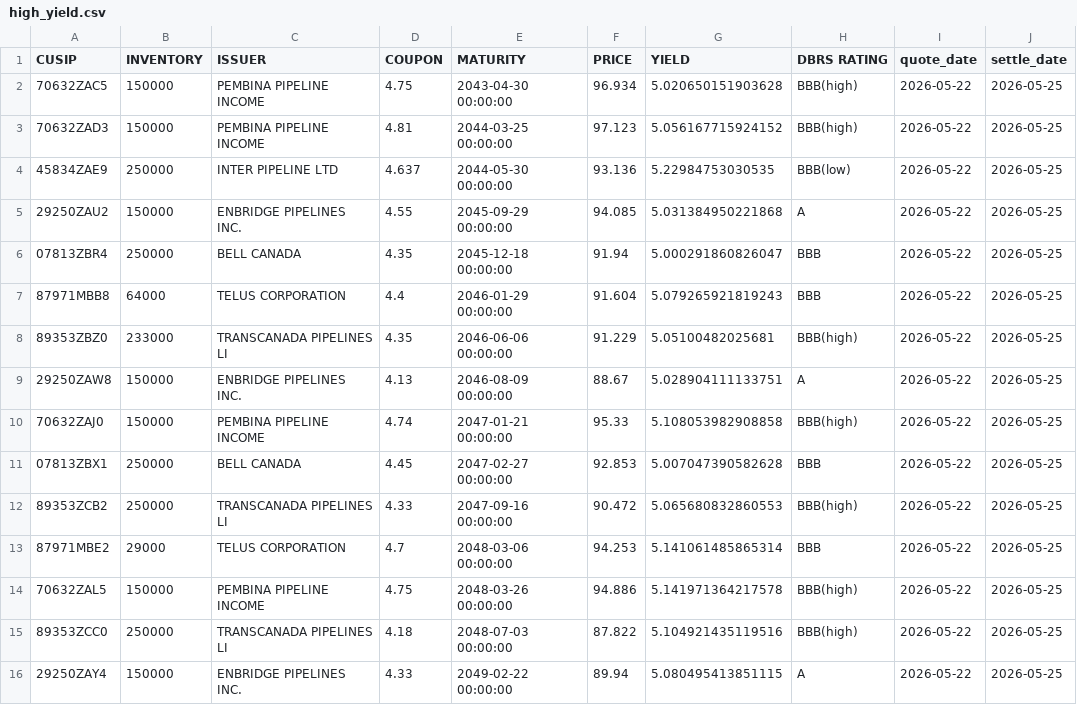
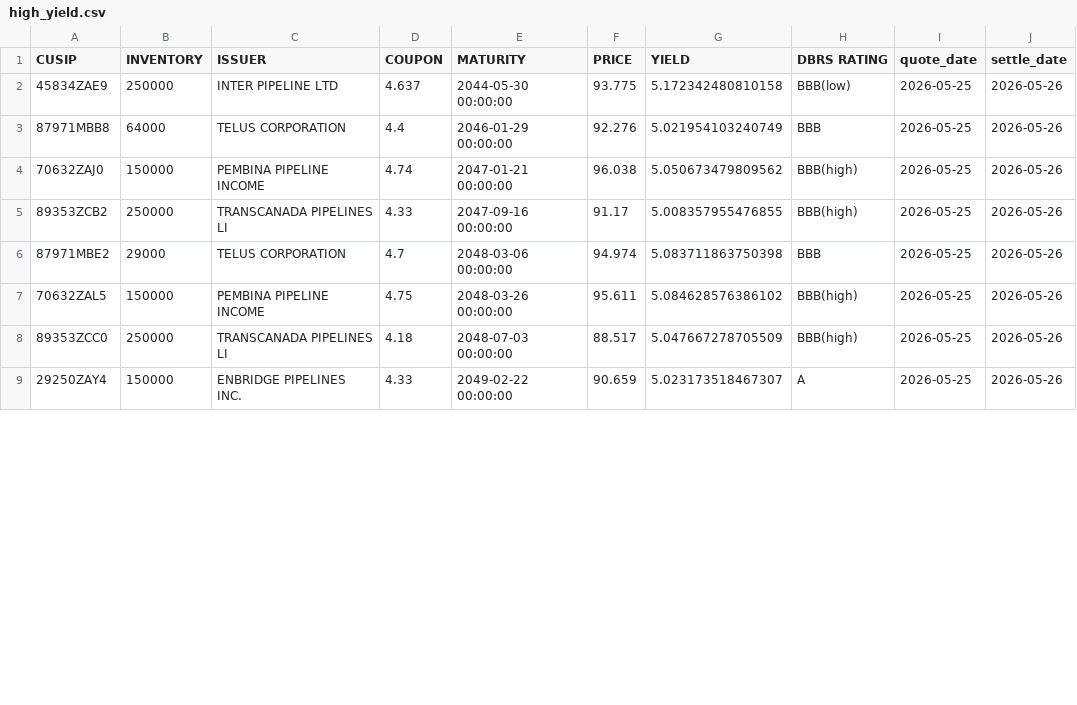
Before and after one commit to LVG77/qt-bonds, a CSV file: high_yield.csv, drawn as a sheet; only a part is shown; the diff covers the shown part only.

```diff
--- a/high_yield.csv
+++ b/high_yield.csv
@@ -1,16 +1,9 @@
 CUSIP,INVENTORY,ISSUER,COUPON,MATURITY,PRICE,YIELD,DBRS RATING,quote_date,settle_date
-70632ZAC5,150000,PEMBINA PIPELINE INCOME,4.75,2043-04-30 00:00:00,96.934,5.020650151903628,BBB(high),2026-05-22,2026-05-25
-70632ZAD3,150000,PEMBINA PIPELINE INCOME,4.81,2044-03-25 00:00:00,97.123,5.056167715924152,BBB(high),2026-05-22,2026-05-25
-45834ZAE9,250000,INTER PIPELINE LTD,4.637,2044-05-30 00:00:00,93.136,5.22984753030535,BBB(low),2026-05-22,2026-05-25
-29250ZAU2,150000,ENBRIDGE PIPELINES INC.,4.55,2045-09-29 00:00:00,94.085,5.031384950221868,A,2026-05-22,2026-05-25
-07813ZBR4,250000,BELL CANADA,4.35,2045-12-18 00:00:00,91.94,5.000291860826047,BBB,2026-05-22,2026-05-25
-87971MBB8,64000,TELUS CORPORATION,4.4,2046-01-29 00:00:00,91.604,5.079265921819243,BBB,2026-05-22,2026-05-25
-89353ZBZ0,233000,TRANSCANADA PIPELINES LI,4.35,2046-06-06 00:00:00,91.229,5.05100482025681,BBB(high),2026-05-22,2026-05-25
-29250ZAW8,150000,ENBRIDGE PIPELINES INC.,4.13,2046-08-09 00:00:00,88.67,5.028904111133751,A,2026-05-22,2026-05-25
-70632ZAJ0,150000,PEMBINA PIPELINE INCOME,4.74,2047-01-21 00:00:00,95.33,5.108053982908858,BBB(high),2026-05-22,2026-05-25
-07813ZBX1,250000,BELL CANADA,4.45,2047-02-27 00:00:00,92.853,5.007047390582628,BBB,2026-05-22,2026-05-25
-89353ZCB2,250000,TRANSCANADA PIPELINES LI,4.33,2047-09-16 00:00:00,90.472,5.065680832860553,BBB(high),2026-05-22,2026-05-25
-87971MBE2,29000,TELUS CORPORATION,4.7,2048-03-06 00:00:00,94.253,5.141061485865314,BBB,2026-05-22,2026-05-25
-70632ZAL5,150000,PEMBINA PIPELINE INCOME,4.75,2048-03-26 00:00:00,94.886,5.141971364217578,BBB(high),2026-05-22,2026-05-25
-89353ZCC0,250000,TRANSCANADA PIPELINES LI,4.18,2048-07-03 00:00:00,87.822,5.104921435119516,BBB(high),2026-05-22,2026-05-25
-29250ZAY4,150000,ENBRIDGE PIPELINES INC.,4.33,2049-02-22 00:00:00,89.94,5.080495413851115,A,2026-05-22,2026-05-25
+45834ZAE9,250000,INTER PIPELINE LTD,4.637,2044-05-30 00:00:00,93.775,5.172342480810158,BBB(low),2026-05-25,2026-05-26
+87971MBB8,64000,TELUS CORPORATION,4.4,2046-01-29 00:00:00,92.276,5.021954103240749,BBB,2026-05-25,2026-05-26
+70632ZAJ0,150000,PEMBINA PIPELINE INCOME,4.74,2047-01-21 00:00:00,96.038,5.050673479809562,BBB(high),2026-05-25,2026-05-26
+89353ZCB2,250000,TRANSCANADA PIPELINES LI,4.33,2047-09-16 00:00:00,91.17,5.008357955476855,BBB(high),2026-05-25,2026-05-26
+87971MBE2,29000,TELUS CORPORATION,4.7,2048-03-06 00:00:00,94.974,5.083711863750398,BBB,2026-05-25,2026-05-26
+70632ZAL5,150000,PEMBINA PIPELINE INCOME,4.75,2048-03-26 00:00:00,95.611,5.084628576386102,BBB(high),2026-05-25,2026-05-26
+89353ZCC0,250000,TRANSCANADA PIPELINES LI,4.18,2048-07-03 00:00:00,88.517,5.047667278705509,BBB(high),2026-05-25,2026-05-26
+29250ZAY4,150000,ENBRIDGE PIPELINES INC.,4.33,2049-02-22 00:00:00,90.659,5.023173518467307,A,2026-05-25,2026-05-26
```
Also changed, not shown: 1 removed row and 34 edited cells elsewhere in this file, corporate.csv, coupon.csv, 4 other files.
